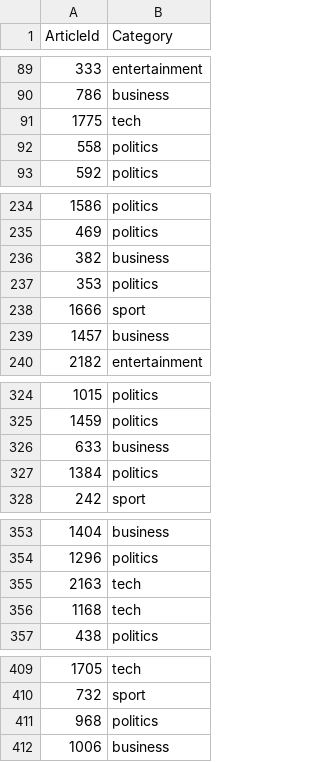
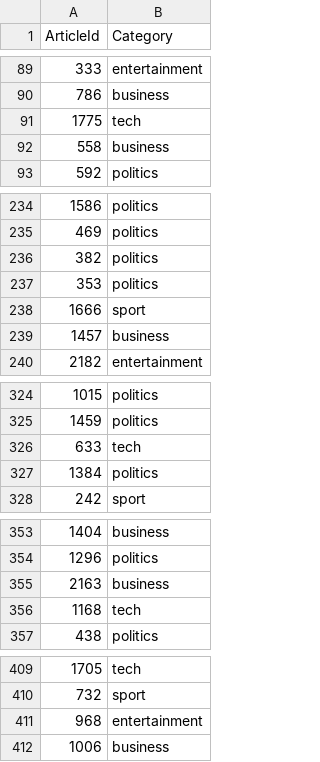
Before and after one commit to p-georgiadis/Matrix-Factorization-Project, a CSV file: data/news/bbc_news_classification_submission.csv (was data/news/predictions.csv), drawn as a sheet; only a part is shown, gaps mark what is left out; the diff covers the shown part only.

```diff
--- a/data/news/predictions.csv
+++ b/data/news/bbc_news_classification_submission.csv
@@ -91,3 +91,3 @@ ArticleId,Category
 1775,tech
-558,politics
+558,business
 592,politics
@@ -235,3 +235,3 @@ ArticleId,Category
 469,politics
-382,business
+382,politics
 353,politics
@@ -325,3 +325,3 @@ ArticleId,Category
 1459,politics
-633,business
+633,tech
 1384,politics
@@ -354,3 +354,3 @@ ArticleId,Category
 1296,politics
-2163,tech
+2163,business
 1168,tech
@@ -410,3 +410,3 @@ ArticleId,Category
 732,sport
-968,politics
+968,entertainment
 1006,business
```
Also changed, not shown: 6 edited cells elsewhere in this file, 4 other files.
